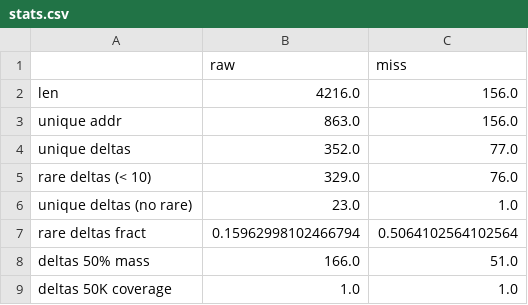
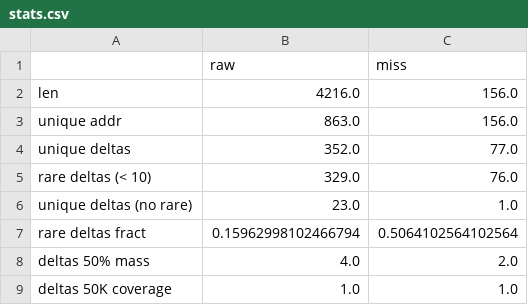
Before and after one commit to mcapuccini/dl-prefetch, a CSV file: data/canneal_test/stats.csv, drawn as a sheet.

Commit message:
fix sorting in stats

```diff
--- a/data/canneal_test/stats.csv
+++ b/data/canneal_test/stats.csv
@@ -7,3 +7,3 @@ unique deltas (no rare),23.0,1.0
 rare deltas fract,0.15962998102466794,0.5064102564102564
-deltas 50% mass,166.0,51.0
+deltas 50% mass,4.0,2.0
 deltas 50K coverage,1.0,1.0
```
Also changed, not shown: 2 other files.
